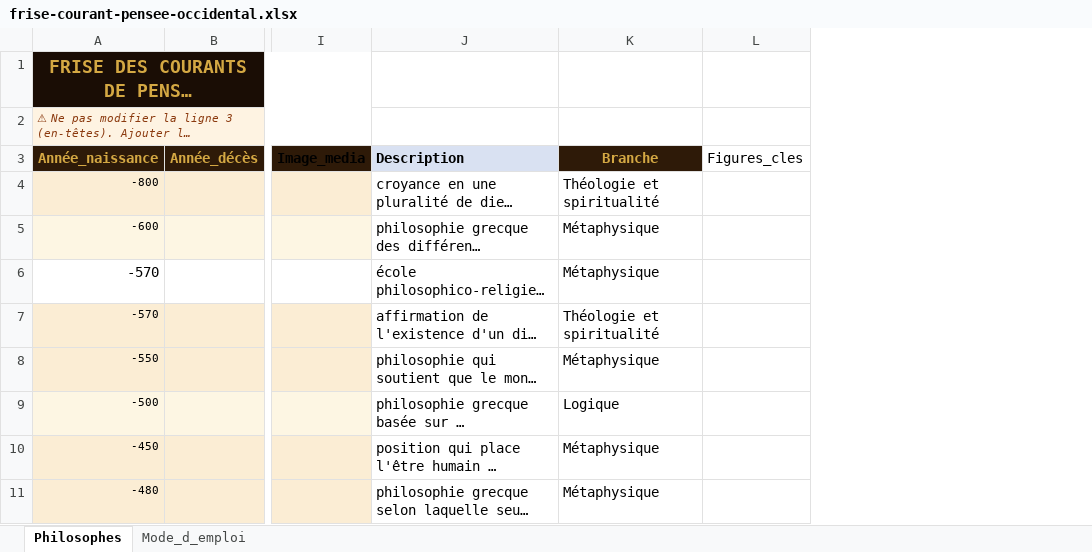
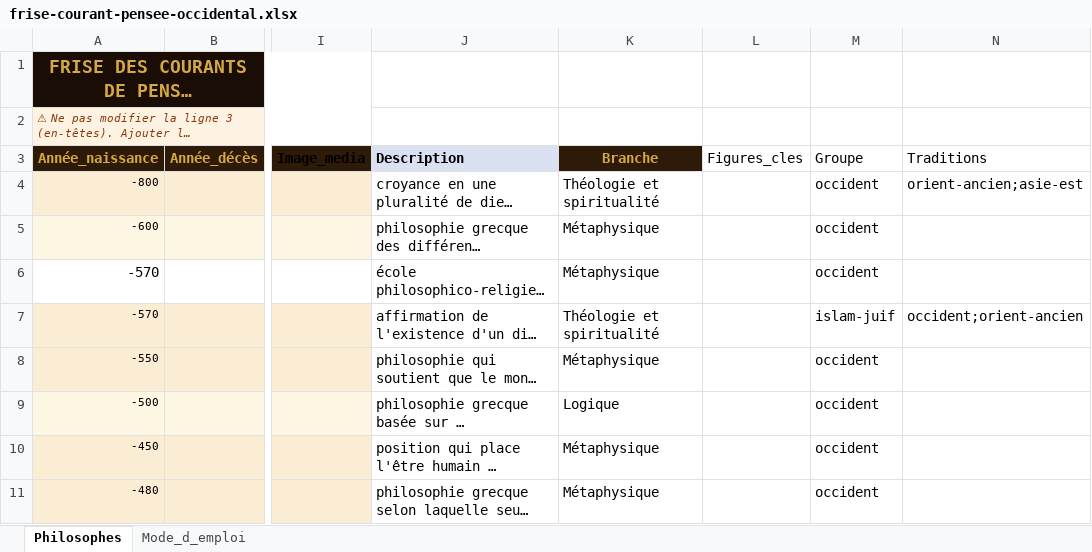
Before and after one commit to lairig/laphilo-astro, an Excel workbook: data/frise-courant-pensee-occidental.xlsx, sheet Philosophes, drawn as a sheet; only a part is shown, gaps mark what is left out; long unchanged cells end in …; values as stored, in another font and other column widths than the file's, no borders; the diff names each change by its address in the sheet, - before the commit and + after, or states it on an @@ line.

```diff
--- a/data/frise-courant-pensee-occidental.xlsx (sheet Philosophes)
+++ b/data/frise-courant-pensee-occidental.xlsx (sheet Philosophes)
+column M (Groupe), rows 4-11: occident | occident | occident | islam-juif | occident | occident | occident | occident
+column N (Traditions), rows 4-7: orient-ancien;asie-est |  |  | occident;orient-ancien
```
Also changed, not shown: data/frise-courant-pensee-oriental.xlsx, data/frise-philosophes-orientaux.xlsx, 19 other files.
